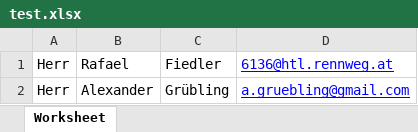
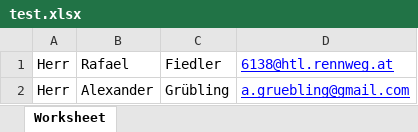
Before and after one commit to MountainMechanics/Wiener-Linien-Event, an Excel workbook: test.xlsx, sheet Worksheet, drawn as a sheet; values as stored, in another font and other column widths than the file's, no borders; the diff names each change by its address in the sheet, - before the commit and + after, or states it on an @@ line.

```diff
--- a/test.xlsx (sheet Worksheet)
+++ b/test.xlsx (sheet Worksheet)
-D1: 6136@htl.rennweg.at
+D1: 6138@htl.rennweg.at
```
Also changed, not shown: 7 other files.
